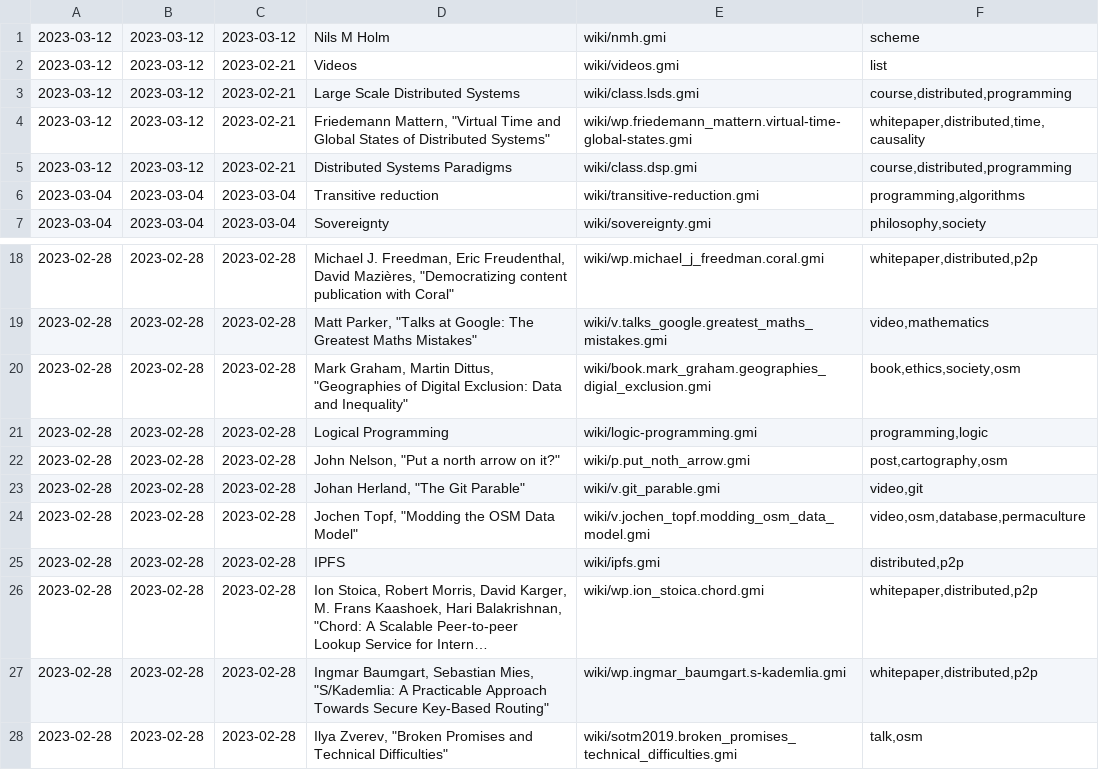
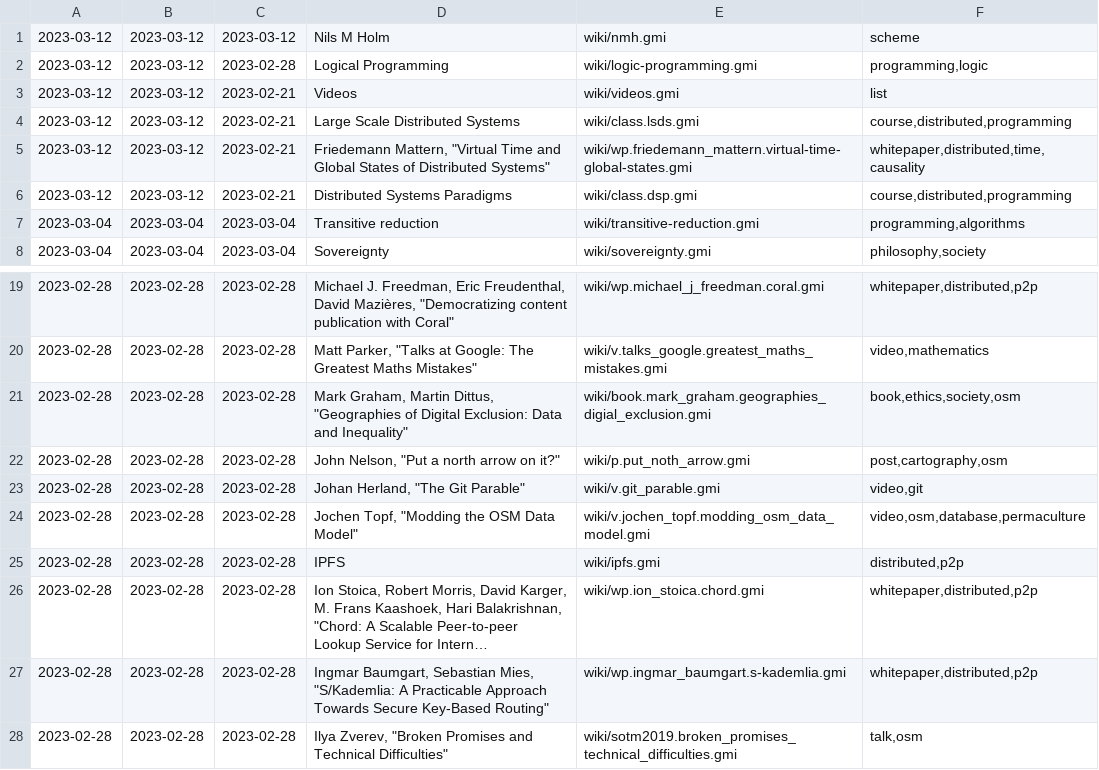
Before and after one commit to siiky/siiky.github.io, a TSV file: wiki-meta.tsv, drawn as a sheet; only a part is shown, gaps mark what is left out; long unchanged cells end in …; removed rows and columns are numbered as before the commit, all else as after; the diff names each change by its address in the sheet, - before the commit and + after, or states it on an @@ line.

Commit message:
Update wiki/logic-programming

```diff
--- a/wiki-meta.tsv
+++ b/wiki-meta.tsv
+row 2: 2023-03-12 | 2023-03-12 | 2023-02-28 | Logical Programming | wiki/logic-programming.gmi | programming,logic
-row 21: 2023-02-28 | 2023-02-28 | 2023-02-28 | Logical Programming | wiki/logic-programming.gmi | programming,logic
```
Also changed, not shown: 13 other files.
